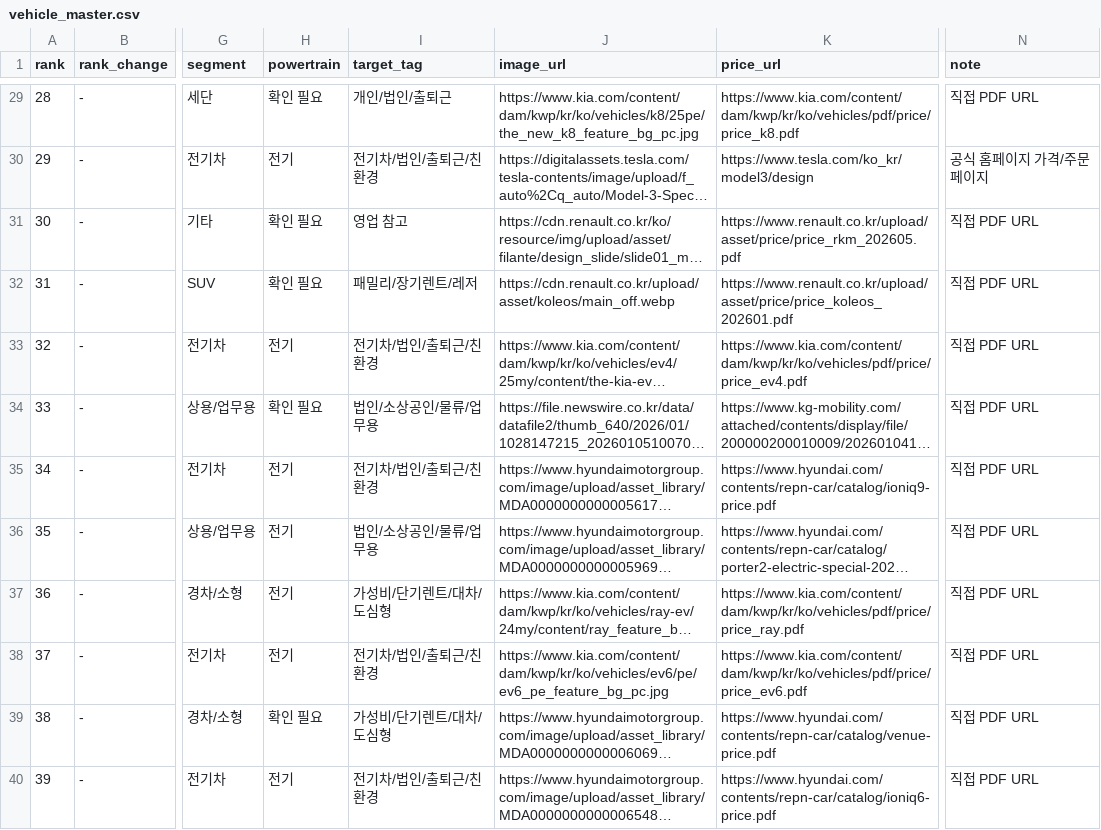
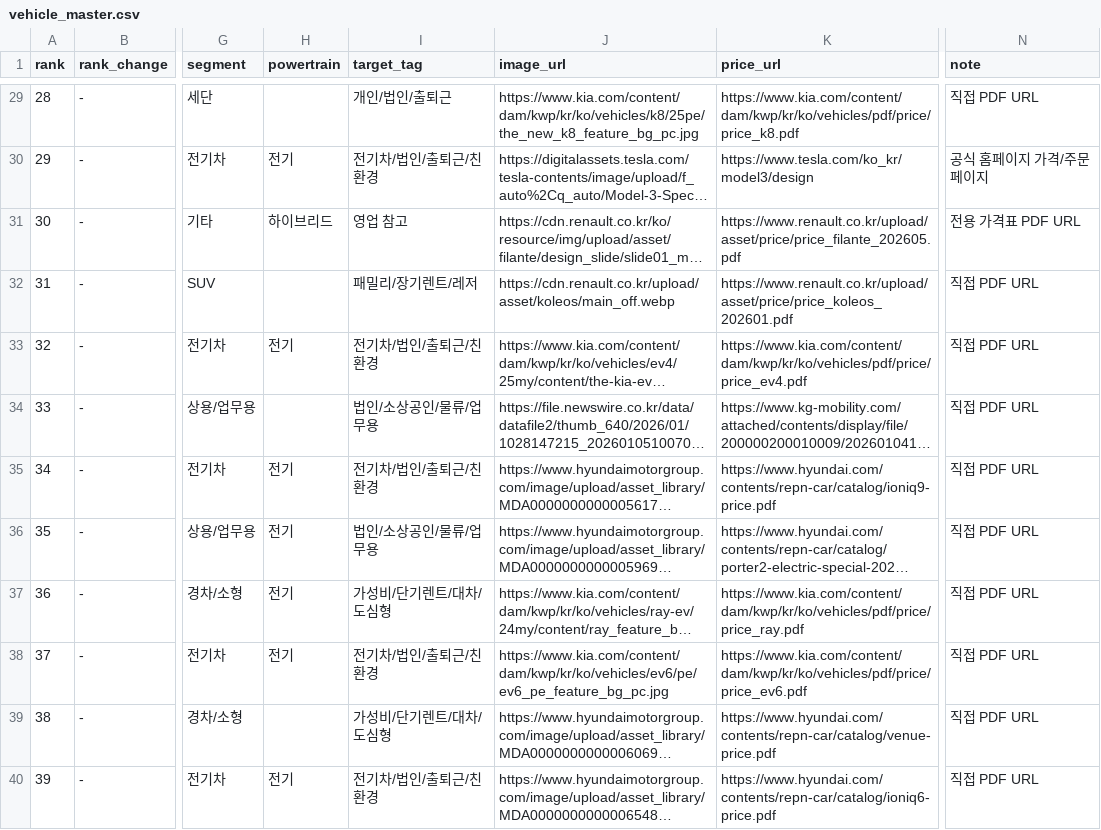
Before and after one commit to talgpro1-art/youngman-helper, a CSV file: vehicle_master.csv, drawn as a sheet; only a part is shown, gaps mark what is left out; long unchanged cells end in …; the diff covers the shown part only; the diff names each change by its address in the sheet, - before the commit and + after, or states it on an @@ line.

```diff
--- a/vehicle_master.csv
+++ b/vehicle_master.csv
-H29 (powertrain): 확인 필요
+H29 (powertrain): (empty)
-H31 (powertrain): 확인 필요
+H31 (powertrain): 하이브리드
-K31 (price_url): https://www.renault.co.kr/upload/asset/price/price_rkm_202605.pdf
+K31 (price_url): https://www.renault.co.kr/upload/asset/price/price_filante_202605.pdf
-N31 (note): 직접 PDF URL
+N31 (note): 전용 가격표 PDF URL
-H32 (powertrain): 확인 필요
+H32 (powertrain): (empty)
-H34 (powertrain): 확인 필요
+H34 (powertrain): (empty)
-H39 (powertrain): 확인 필요
+H39 (powertrain): (empty)
```
Also changed, not shown: 38 edited cells elsewhere in this file.
